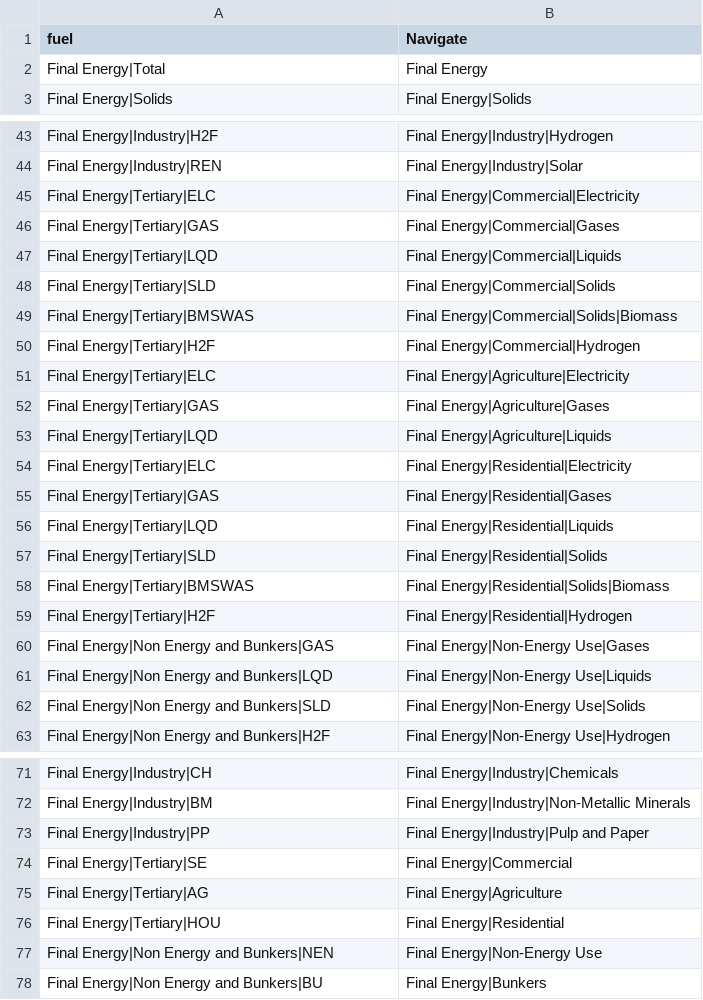
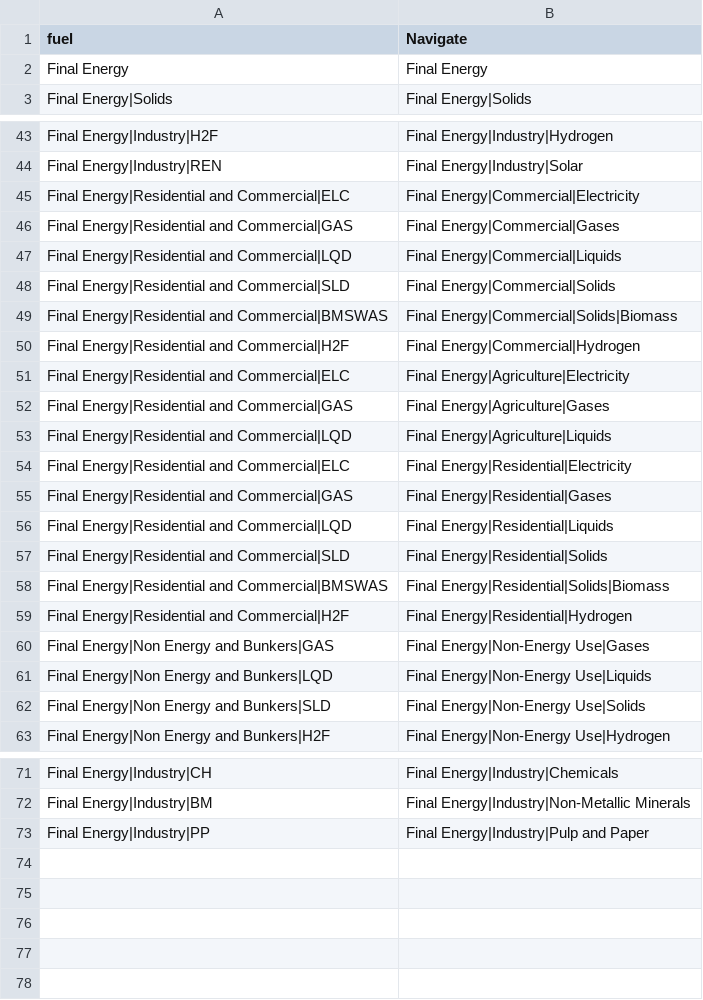
Before and after one commit to e3modelling/mrprom, a CSV file: inst/extdata/sectoral/Navigate-by-fuel.csv, drawn as a sheet; only a part is shown, gaps mark what is left out; the diff covers the shown part only.

Commit message:
rename variable residential and commercial

```diff
--- a/inst/extdata/sectoral/Navigate-by-fuel.csv
+++ b/inst/extdata/sectoral/Navigate-by-fuel.csv
@@ -1,3 +1,3 @@
 fuel,Navigate
-Final Energy|Total,Final Energy
+Final Energy,Final Energy
 Final Energy|Solids,Final Energy|Solids
@@ -44,17 +44,17 @@ Final Energy|Industry|H2F,Final Energy|Industry|Hydrogen
 Final Energy|Industry|REN,Final Energy|Industry|Solar
-Final Energy|Tertiary|ELC,Final Energy|Commercial|Electricity
-Final Energy|Tertiary|GAS,Final Energy|Commercial|Gases
-Final Energy|Tertiary|LQD,Final Energy|Commercial|Liquids
-Final Energy|Tertiary|SLD,Final Energy|Commercial|Solids
-Final Energy|Tertiary|BMSWAS,Final Energy|Commercial|Solids|Biomass
-Final Energy|Tertiary|H2F,Final Energy|Commercial|Hydrogen
-Final Energy|Tertiary|ELC,Final Energy|Agriculture|Electricity
-Final Energy|Tertiary|GAS,Final Energy|Agriculture|Gases
-Final Energy|Tertiary|LQD,Final Energy|Agriculture|Liquids
-Final Energy|Tertiary|ELC,Final Energy|Residential|Electricity
-Final Energy|Tertiary|GAS,Final Energy|Residential|Gases
-Final Energy|Tertiary|LQD,Final Energy|Residential|Liquids
-Final Energy|Tertiary|SLD,Final Energy|Residential|Solids
-Final Energy|Tertiary|BMSWAS,Final Energy|Residential|Solids|Biomass
-Final Energy|Tertiary|H2F,Final Energy|Residential|Hydrogen
+Final Energy|Residential and Commercial|ELC,Final Energy|Commercial|Electricity
+Final Energy|Residential and Commercial|GAS,Final Energy|Commercial|Gases
+Final Energy|Residential and Commercial|LQD,Final Energy|Commercial|Liquids
+Final Energy|Residential and Commercial|SLD,Final Energy|Commercial|Solids
+Final Energy|Residential and Commercial|BMSWAS,Final Energy|Commercial|Solids|Biomass
+Final Energy|Residential and Commercial|H2F,Final Energy|Commercial|Hydrogen
+Final Energy|Residential and Commercial|ELC,Final Energy|Agriculture|Electricity
+Final Energy|Residential and Commercial|GAS,Final Energy|Agriculture|Gases
+Final Energy|Residential and Commercial|LQD,Final Energy|Agriculture|Liquids
+Final Energy|Residential and Commercial|ELC,Final Energy|Residential|Electricity
+Final Energy|Residential and Commercial|GAS,Final Energy|Residential|Gases
+Final Energy|Residential and Commercial|LQD,Final Energy|Residential|Liquids
+Final Energy|Residential and Commercial|SLD,Final Energy|Residential|Solids
+Final Energy|Residential and Commercial|BMSWAS,Final Energy|Residential|Solids|Biomass
+Final Energy|Residential and Commercial|H2F,Final Energy|Residential|Hydrogen
 Final Energy|Non Energy and Bunkers|GAS,Final Energy|Non-Energy Use|Gases
@@ -73,6 +73 @@ Final Energy|Industry|BM,Final Energy|Industry|Non-Metallic Minerals
 Final Energy|Industry|PP,Final Energy|Industry|Pulp and Paper
-Final Energy|Tertiary|SE,Final Energy|Commercial
-Final Energy|Tertiary|AG,Final Energy|Agriculture
-Final Energy|Tertiary|HOU,Final Energy|Residential
-Final Energy|Non Energy and Bunkers|NEN,Final Energy|Non-Energy Use
-Final Energy|Non Energy and Bunkers|BU,Final Energy|Bunkers
```
Also changed, not shown: 3 edited cells elsewhere in this file, inst/extdata/sectoral/IEA_projections.csv.
